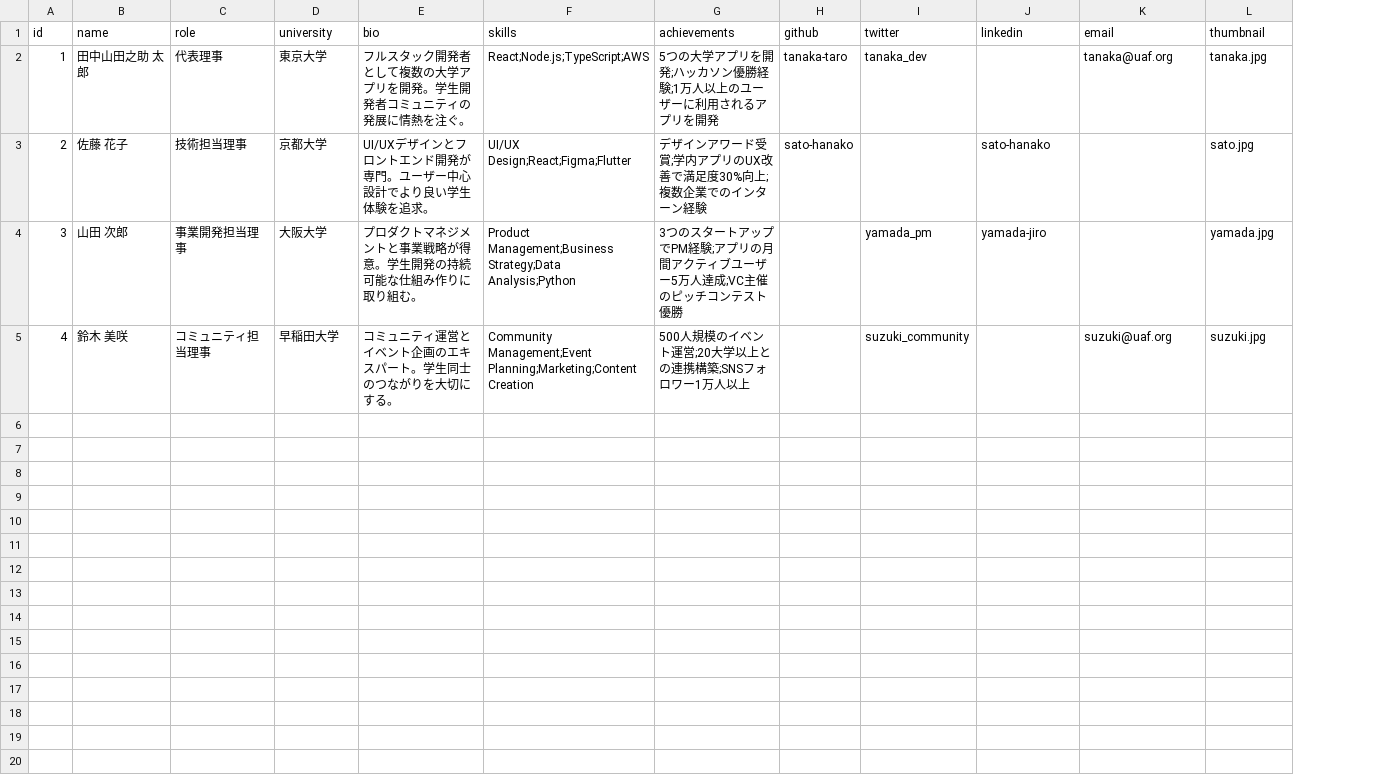
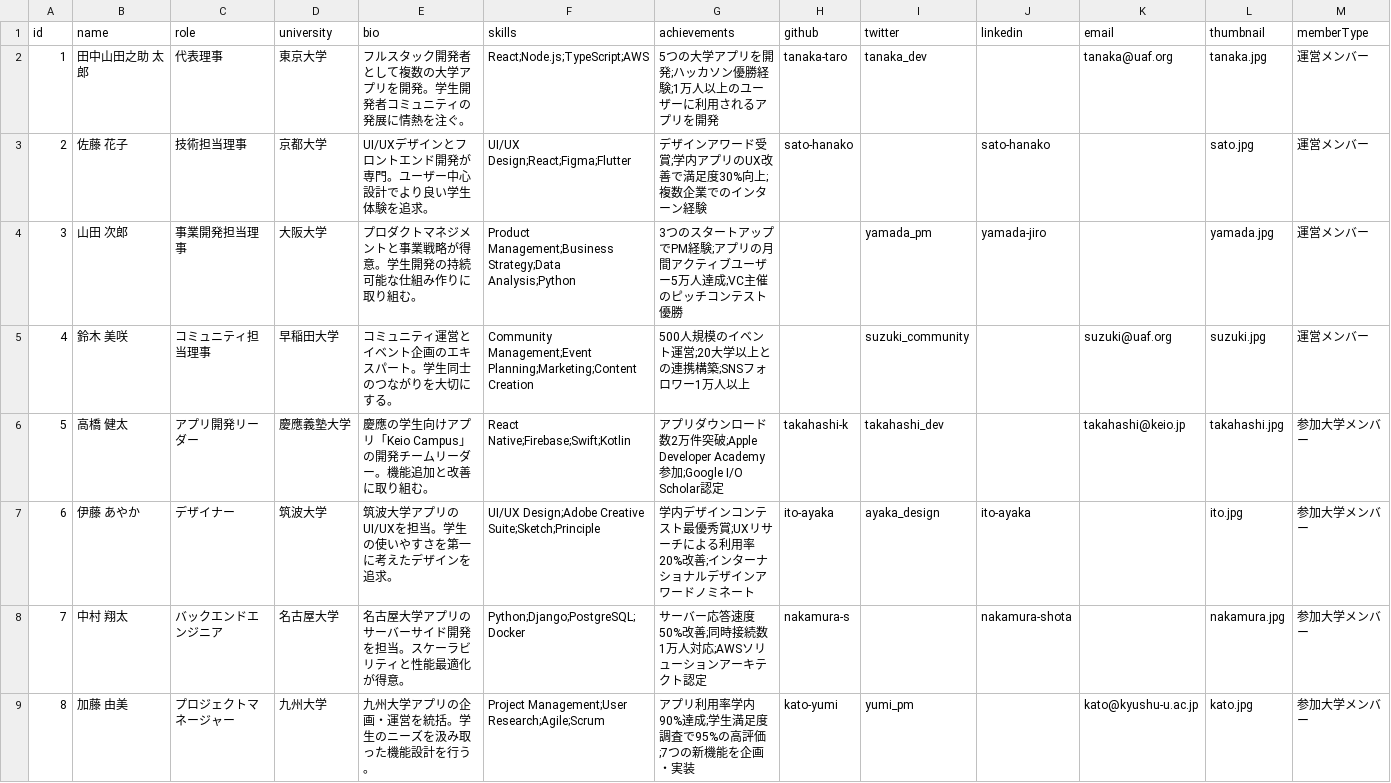
Before and after one commit to kouheisatou/uaf_lp, a CSV file: public/contents/members.csv, drawn as a sheet; the diff names each change by its address in the sheet, - before the commit and + after, or states it on an @@ line.

```diff
--- a/public/contents/members.csv
+++ b/public/contents/members.csv
+column M (memberType), rows 2-5: all 運営メンバー
+row 6: 5 | 高橋 健太 | アプリ開発リーダー | 慶應義塾大学 | 慶應の学生向けアプリ「Keio Campus」の開発チームリーダー。機能追加と改善に取り組む。 | React Native;Firebase;Swift;Kotlin | アプリダウンロード数2万件突破;Apple Developer Academy参加;Google I/O Scholar認定 | takahashi-k | takahashi_dev |  | takahashi@keio.jp | takahashi.jpg | 参加大学メンバー
+row 7: 6 | 伊藤 あやか | デザイナー | 筑波大学 | 筑波大学アプリのUI/UXを担当。学生の使いやすさを第一に考えたデザインを追求。 | UI/UX Design;Adobe Creative Suite;Sketch;Principle | 学内デザインコンテスト最優秀賞;UXリサーチによる利用率20%改善;インターナショナルデザインアワードノミネート | ito-ayaka | ayaka_design | ito-ayaka |  | ito.jpg | 参加大学メンバー
+row 8: 7 | 中村 翔太 | バックエンドエンジニア | 名古屋大学 | 名古屋大学アプリのサーバーサイド開発を担当。スケーラビリティと性能最適化が得意。 | Python;Django;PostgreSQL;Docker | サーバー応答速度50%改善;同時接続数1万人対応;AWSソリューションアーキテクト認定 | nakamura-s |  | nakamura-shota |  | nakamura.jpg | 参加大学メンバー
+row 9: 8 | 加藤 由美 | プロジェクトマネージャー | 九州大学 | 九州大学アプリの企画・運営を統括。学生のニーズを汲み取った機能設計を行う。 | Project Management;User Research;Agile;Scrum | アプリ利用率学内90%達成;学生満足度調査で95%の高評価;7つの新機能を企画・実装 | kato-yumi | yumi_pm |  | kato@kyushu-u.ac.jp | kato.jpg | 参加大学メンバー
```
Also changed, not shown: public/contents/activities.csv, public/contents/sponsors.csv, 17 other files.
